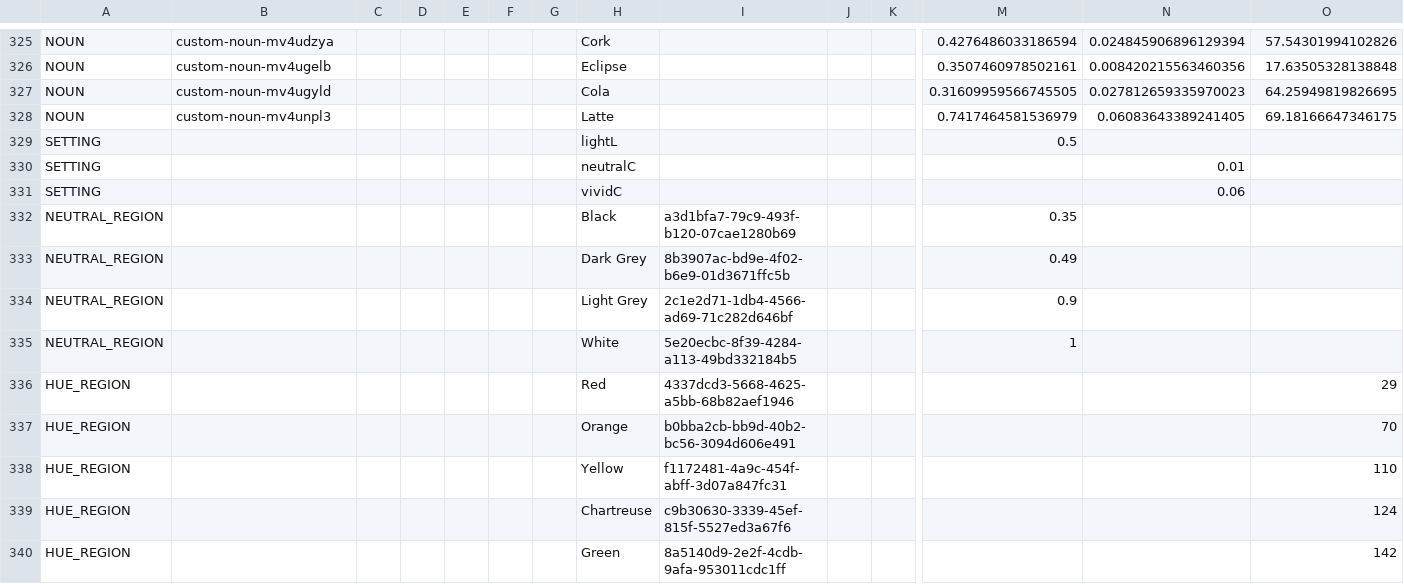
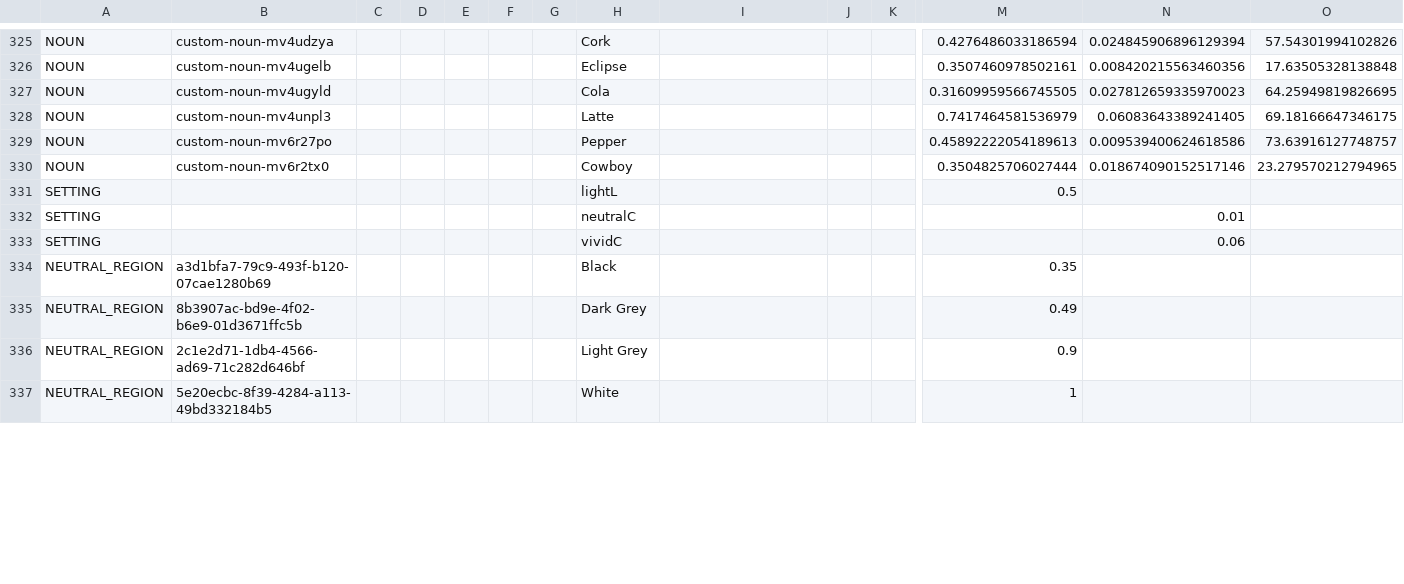
Before and after one commit to HC-SAMI/colorsamificator, a CSV file: data/anchors.csv, drawn as a sheet; only a part is shown, gaps mark what is left out; removed rows and columns are numbered as before the commit, all else as after; rows hold the shown columns only; the diff covers the shown part only; the diff names each change by its address in the sheet, - before the commit and + after, or states it on an @@ line.

```diff
--- a/data/anchors.csv
+++ b/data/anchors.csv
+row 329: NOUN | custom-noun-mv6r27po |  |  |  |  |  | Pepper |  |  |  | 0.45892222054189613 | 0.009539400624618586 | 73.63916127748757
+row 330: NOUN | custom-noun-mv6r2tx0 |  |  |  |  |  | Cowboy |  |  |  | 0.3504825706027444 | 0.018674090152517146 | 23.279570212794965
-B334: (empty)
+B334: a3d1bfa7-79c9-493f-b120-07cae1280b69
-I334: a3d1bfa7-79c9-493f-b120-07cae1280b69
+I334: (empty)
-B335: (empty)
+B335: 8b3907ac-bd9e-4f02-b6e9-01d3671ffc5b
-I335: 8b3907ac-bd9e-4f02-b6e9-01d3671ffc5b
+I335: (empty)
-B336: (empty)
+B336: 2c1e2d71-1db4-4566-ad69-71c282d646bf
-I336: 2c1e2d71-1db4-4566-ad69-71c282d646bf
+I336: (empty)
-B337: (empty)
+B337: 5e20ecbc-8f39-4284-a113-49bd332184b5
-I337: 5e20ecbc-8f39-4284-a113-49bd332184b5
+I337: (empty)
-row 336: HUE_REGION |  |  |  |  |  |  | Red | 4337dcd3-5668-4625-a5bb-68b82aef1946 |  |  |  |  | 29
-row 337: HUE_REGION |  |  |  |  |  |  | Orange | b0bba2cb-bb9d-40b2-bc56-3094d606e491 |  |  |  |  | 70
-row 338: HUE_REGION |  |  |  |  |  |  | Yellow | f1172481-4a9c-454f-abff-3d07a847fc31 |  |  |  |  | 110
-row 339: HUE_REGION |  |  |  |  |  |  | Chartreuse | c9b30630-3339-45ef-815f-5527ed3a67f6 |  |  |  |  | 124
-row 340: HUE_REGION |  |  |  |  |  |  | Green | 8a5140d9-2e2f-4cdb-9afa-953011cdc1ff |  |  |  |  | 142
```
Also changed, not shown: 8 added rows, 3 removed rows and 16 edited cells elsewhere in this file, data/palettes.csv, data/pins.csv.
